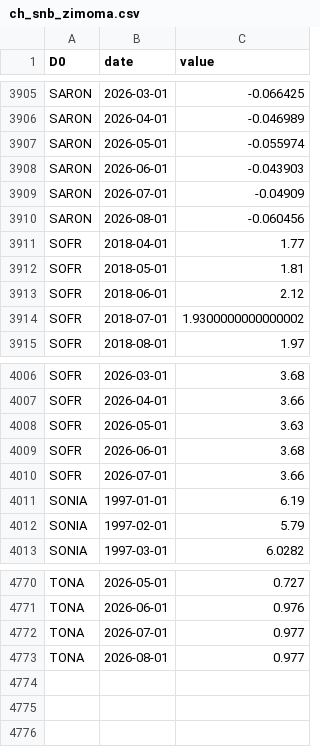
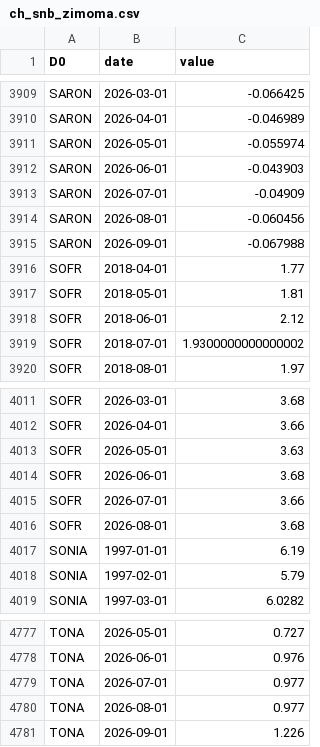
Before and after one commit to cynkra/dataseries-data, a CSV file: data/ch_snb_zimoma.csv, drawn as a sheet; only a part is shown, gaps mark what is left out; the diff covers the shown part only.

```diff
--- a/data/ch_snb_zimoma.csv
+++ b/data/ch_snb_zimoma.csv
@@ -3910,2 +3914,3 @@ SARON,2026-07-01,-0.04909
 SARON,2026-08-01,-0.060456
+SARON,2026-09-01,-0.067988
 SOFR,2018-04-01,1.77
@@ -4010,2 +4015,3 @@ SOFR,2026-06-01,3.68
 SOFR,2026-07-01,3.66
+SOFR,2026-08-01,3.68
 SONIA,1997-01-01,6.19
@@ -4773 +4780,2 @@ TONA,2026-07-01,0.977
 TONA,2026-08-01,0.977
+TONA,2026-09-01,1.226
```
Also changed, not shown: 5 added rows and 2 edited cells elsewhere in this file, data/ch_snb_devkum.csv, data/uptime.csv, 47 other files.
